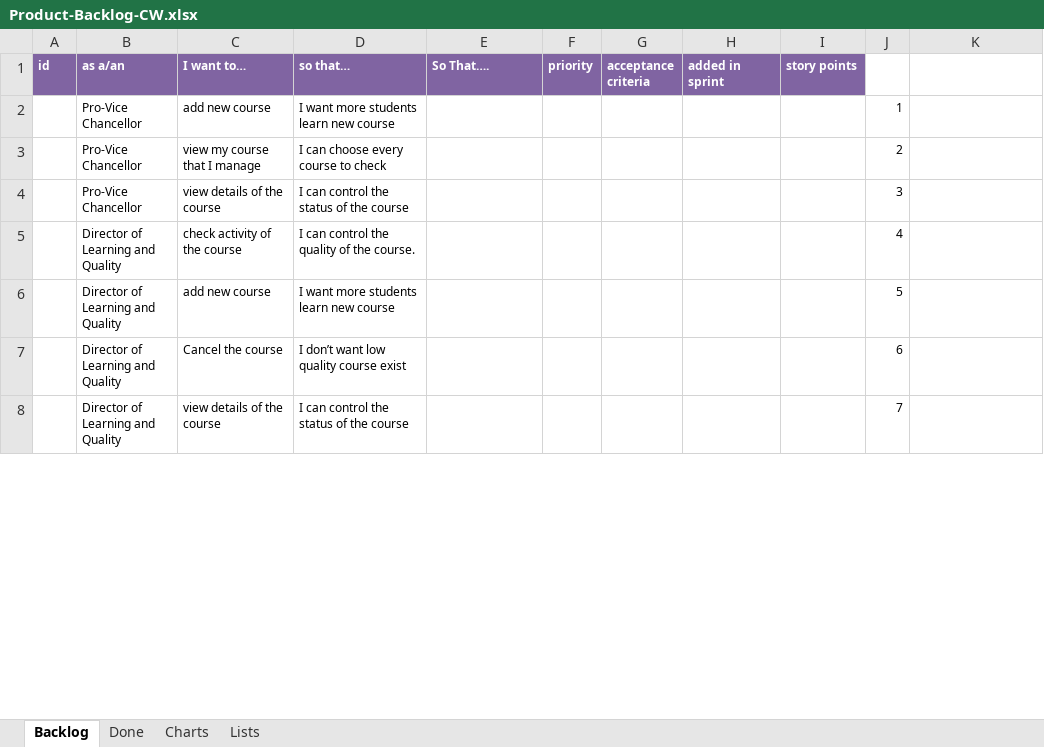
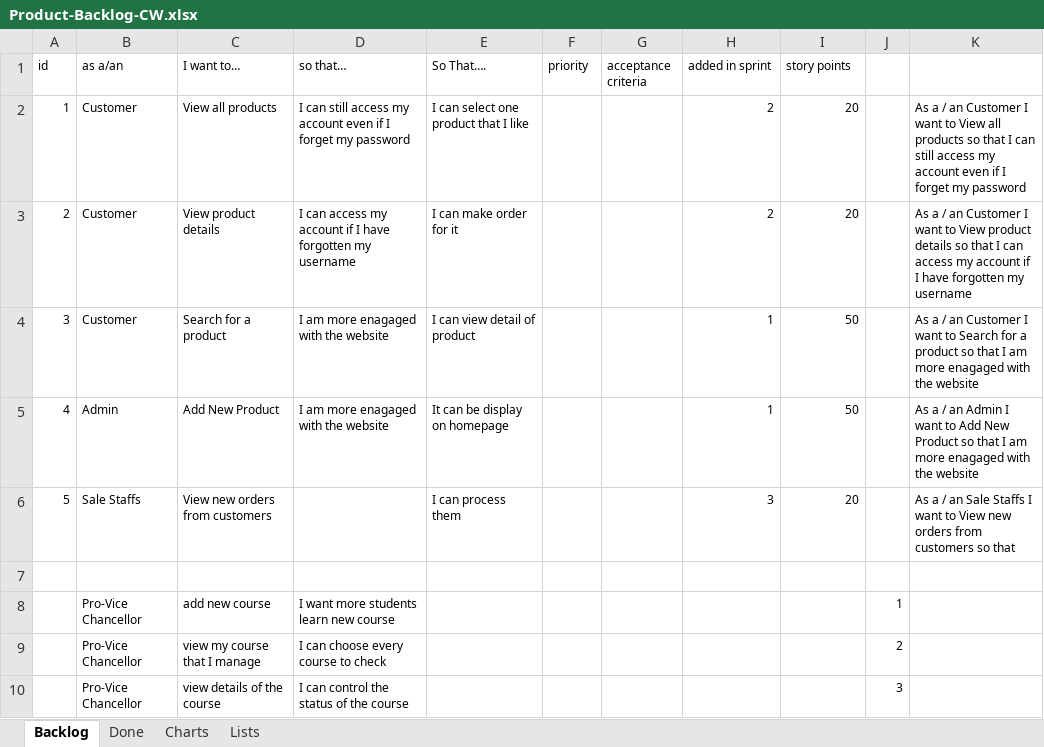
Before and after one commit to CW1640Group5/CMR_Management, an Excel workbook: Product-Backlog-CW.xlsx, sheet Backlog, drawn as a sheet; only a part is shown; the shorter side is filled out with more unchanged rows; values as stored, in another font and other column widths than the file's, no borders; charts and pictures and conditional formats and table styles not drawn; the diff covers the shown part only; the diff names each change by its address in the sheet, - before the commit and + after, or states it on an @@ line.

Commit message:
df

```diff
--- a/Product-Backlog-CW.xlsx (sheet Backlog)
+++ b/Product-Backlog-CW.xlsx (sheet Backlog)
@@ A1:I1 fill: #8064A2 → none, bold: on → off, text colour: #FFFFFF → black @@
+row 2: 1 | Customer | View all products | I can still access my account even if I forget my password | I can select one product that I like |  |  | 2 | 20 |  | As a / an Customer I want to View all products so that I can still access my account even if I forget my password
+row 3: 2 | Customer | View product details | I can access my account if I have forgotten my username | I can make order for it |  |  | 2 | 20 |  | As a / an Customer I want to View product details so that I can access my account if I have forgotten my username
+row 4: 3 | Customer | Search for a product | I am more enagaged with the website | I can view detail of product |  |  | 1 | 50 |  | As a / an Customer I want to Search for a product so that I am more enagaged with the website
+row 5: 4 | Admin | Add New Product | I am more enagaged with the website | It can be display on homepage |  |  | 1 | 50 |  | As a / an Admin I want to Add New Product so that I am more enagaged with the website
+row 6: 5 | Sale Staffs | View new orders from customers |  | I can process them |  |  | 3 | 20 |  | As a / an Sale Staffs I want to View new orders from customers so that
+row 7: (empty)
```
Also changed, not shown: 12 added rows, 8 removed rows and 10 edited cells elsewhere in this sheet, sheet Charts, formulas that keep their value, charts or pictures.
